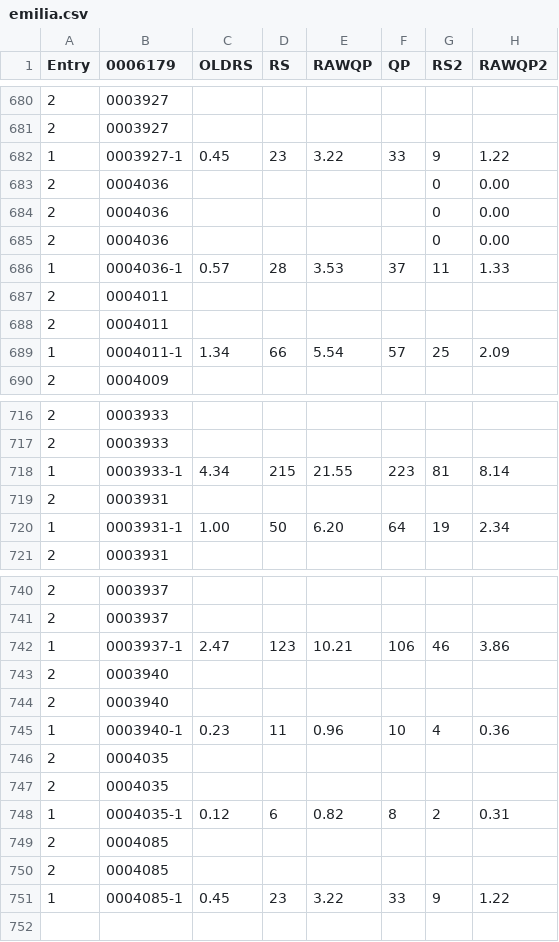
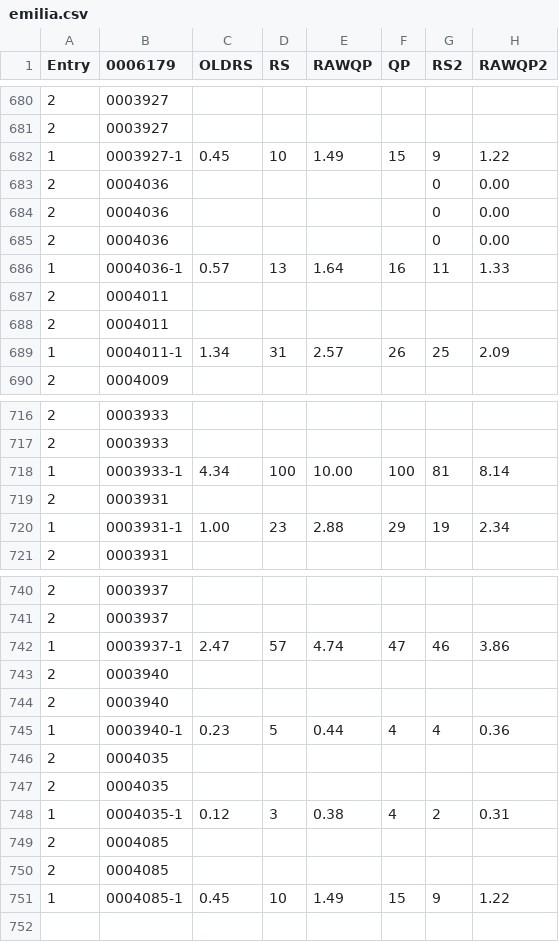
Before and after one commit to d-cmst/agreatwine, a CSV file: csv/emilia.csv, drawn as a sheet; only a part is shown, gaps mark what is left out; the diff covers the shown part only; the diff names each change by its address in the sheet, - before the commit and + after, or states it on an @@ line.

Commit message:
upd

```diff
--- a/csv/emilia.csv
+++ b/csv/emilia.csv
-D682 (RS): 23
+D682 (RS): 10
-E682 (RAWQP): 3.22
+E682 (RAWQP): 1.49
-F682 (QP): 33
+F682 (QP): 15
-D686 (RS): 28
+D686 (RS): 13
-E686 (RAWQP): 3.53
+E686 (RAWQP): 1.64
-F686 (QP): 37
+F686 (QP): 16
-D689 (RS): 66
+D689 (RS): 31
-E689 (RAWQP): 5.54
+E689 (RAWQP): 2.57
-F689 (QP): 57
+F689 (QP): 26
-D718 (RS): 215
+D718 (RS): 100
-E718 (RAWQP): 21.55
+E718 (RAWQP): 10.00
-F718 (QP): 223
+F718 (QP): 100
-D720 (RS): 50
+D720 (RS): 23
-E720 (RAWQP): 6.20
+E720 (RAWQP): 2.88
-F720 (QP): 64
+F720 (QP): 29
-D742 (RS): 123
+D742 (RS): 57
-E742 (RAWQP): 10.21
+E742 (RAWQP): 4.74
-F742 (QP): 106
+F742 (QP): 47
-D745 (RS): 11
+D745 (RS): 5
-E745 (RAWQP): 0.96
+E745 (RAWQP): 0.44
-F745 (QP): 10
+F745 (QP): 4
-D748 (RS): 6
+D748 (RS): 3
-E748 (RAWQP): 0.82
+E748 (RAWQP): 0.38
-F748 (QP): 8
+F748 (QP): 4
-D751 (RS): 23
+D751 (RS): 10
-E751 (RAWQP): 3.22
+E751 (RAWQP): 1.49
-F751 (QP): 33
+F751 (QP): 15
```
Also changed, not shown: 18 edited cells elsewhere in this file.
